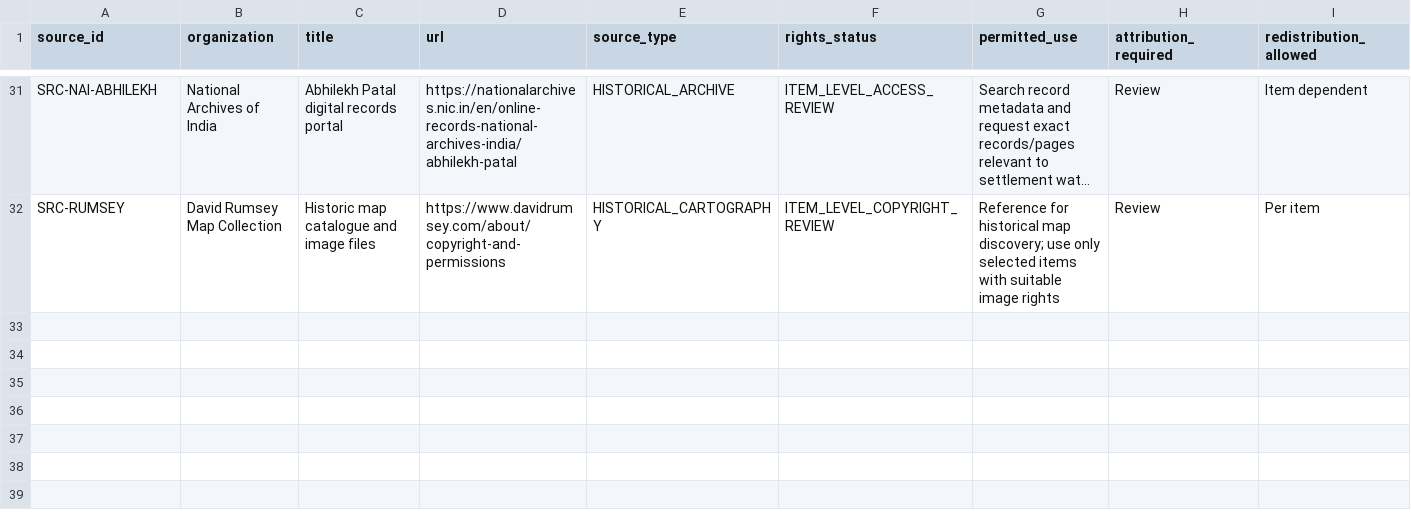
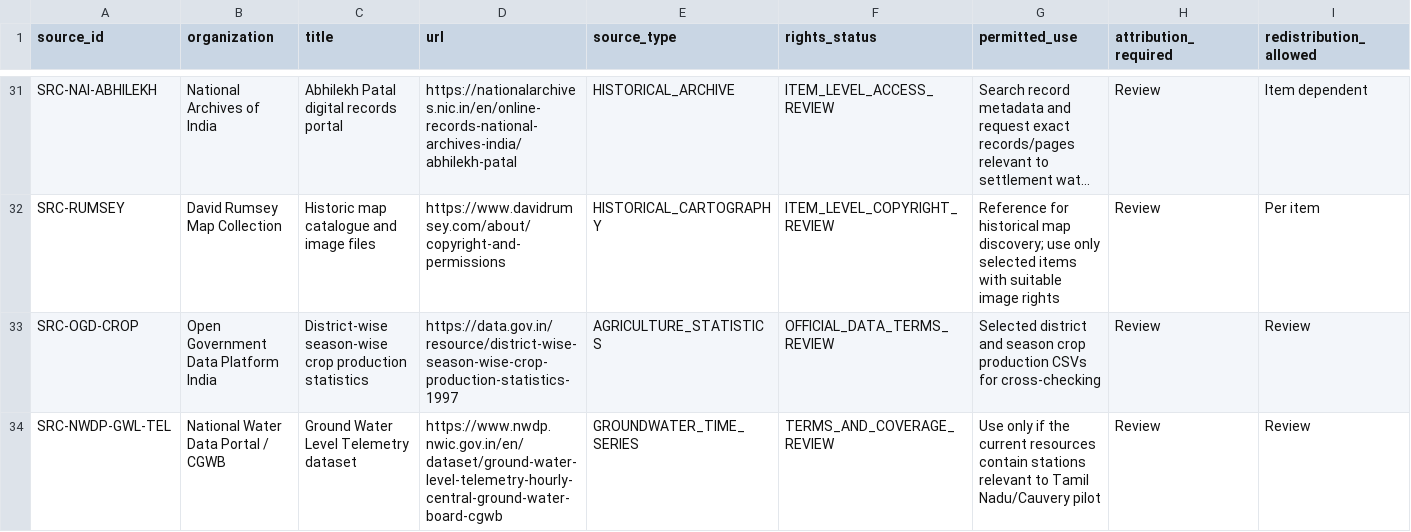
Before and after one commit to guruPrasath4707/Neer-Nilam, a CSV file: data/manifests/source-registry-v0.csv, drawn as a sheet; only a part is shown, gaps mark what is left out; long unchanged cells end in …; rows hold the shown columns only; the diff names each change by its address in the sheet, - before the commit and + after, or states it on an @@ line.

Commit message:
data: register OGD crop and telemetry groundwater sources

```diff
--- a/data/manifests/source-registry-v0.csv
+++ b/data/manifests/source-registry-v0.csv
+row 33: SRC-OGD-CROP | Open Government Data Platform India | District-wise season-wise crop production statistics | https://data.gov.in/resource/district-wise-season-wise-crop-production-statistics-1997 | AGRICULTURE_STATISTICS | OFFICIAL_DATA_TERMS_REVIEW | Selected district and season crop production CSVs for cross-checking | Review | Review
+row 34: SRC-NWDP-GWL-TEL | National Water Data Portal / CGWB | Ground Water Level Telemetry dataset | https://www.nwdp.nwic.gov.in/en/dataset/ground-water-level-telemetry-hourly-central-ground-water-board-cgwb | GROUNDWATER_TIME_SERIES | TERMS_AND_COVERAGE_REVIEW | Use only if the current resources contain stations relevant to Tamil Nadu/Cauvery pilot | Review | Review
```
